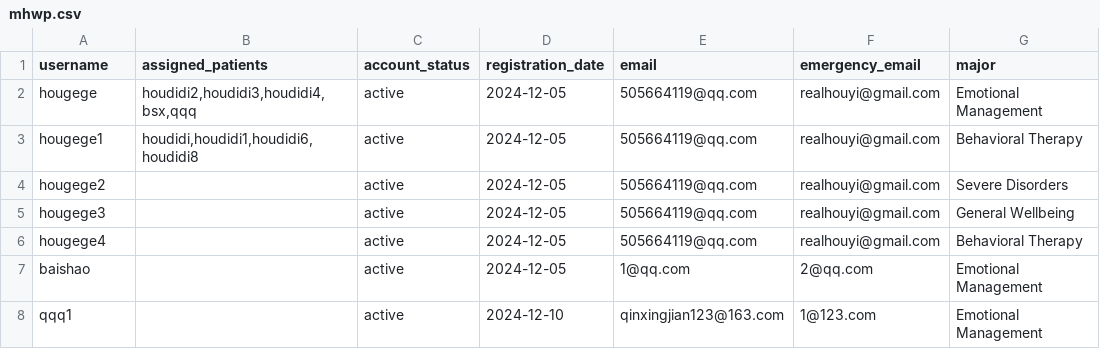
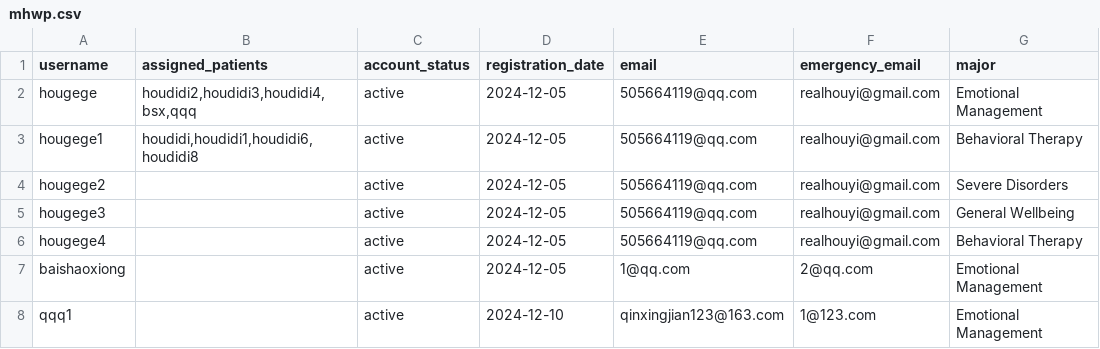
Before and after one commit to YorkisYY/Breeze-Mental-Health-System, a CSV file: data/mhwp.csv, drawn as a sheet.

```diff
--- a/data/mhwp.csv
+++ b/data/mhwp.csv
@@ -6,3 +6,3 @@ hougege3,,active,2024-12-05,505664119@qq.com,realhouyi@gmail.com,General Wellbei
 hougege4,,active,2024-12-05,505664119@qq.com,realhouyi@gmail.com,Behavioral Therapy
-baishao,,active,2024-12-05,1@qq.com,2@qq.com,Emotional Management
+baishaoxiong,,active,2024-12-05,1@qq.com,2@qq.com,Emotional Management
 qqq1,,active,2024-12-10,qinxingjian123@163.com,1@123.com,Emotional Management
```
Also changed, not shown: data/mental_assessments.csv, data/patients.csv, 5 other files.
